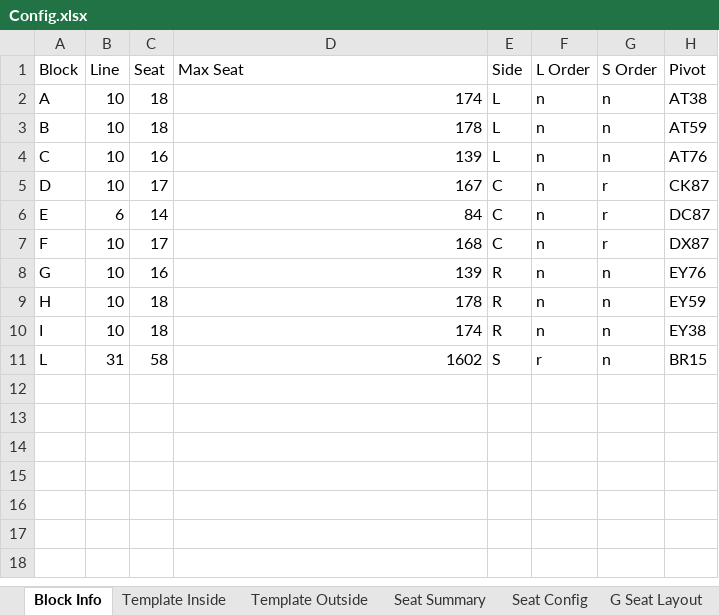
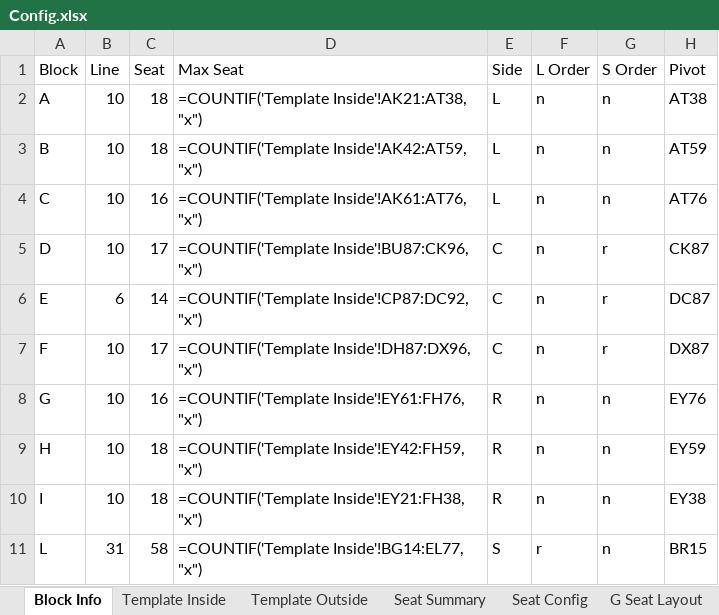
Before and after one commit to Wanarut/Commencement, an Excel workbook: Config.xlsx, sheet Block Info, drawn as a sheet; values as stored, in another font and other column widths than the file's, no borders; formulas without a stored value are shown as written; the diff names each change by its address in the sheet, - before the commit and + after, or states it on an @@ line.

```diff
--- a/Config.xlsx (sheet Block Info)
+++ b/Config.xlsx (sheet Block Info)
-D2 (Max Seat): 174
+D2 (Max Seat): =COUNTIF('Template Inside'!AK21:AT38, "x")
-D3 (Max Seat): 178
+D3 (Max Seat): =COUNTIF('Template Inside'!AK42:AT59, "x")
-D4 (Max Seat): 139
+D4 (Max Seat): =COUNTIF('Template Inside'!AK61:AT76, "x")
-D5 (Max Seat): 167
+D5 (Max Seat): =COUNTIF('Template Inside'!BU87:CK96, "x")
-D6 (Max Seat): 84
+D6 (Max Seat): =COUNTIF('Template Inside'!CP87:DC92, "x")
-D7 (Max Seat): 168
+D7 (Max Seat): =COUNTIF('Template Inside'!DH87:DX96, "x")
-D8 (Max Seat): 139
+D8 (Max Seat): =COUNTIF('Template Inside'!EY61:FH76, "x")
-D9 (Max Seat): 178
+D9 (Max Seat): =COUNTIF('Template Inside'!EY42:FH59, "x")
-D10 (Max Seat): 174
+D10 (Max Seat): =COUNTIF('Template Inside'!EY21:FH38, "x")
-D11 (Max Seat): 1602
+D11 (Max Seat): =COUNTIF('Template Inside'!BG14:EL77, "x")
```
Also changed, not shown: sheet Template Filled Morning, sheet Template Outside, sheet Seat Summary, sheet Seat Config, other sheet tabs, List.xlsx, 1 other file.
